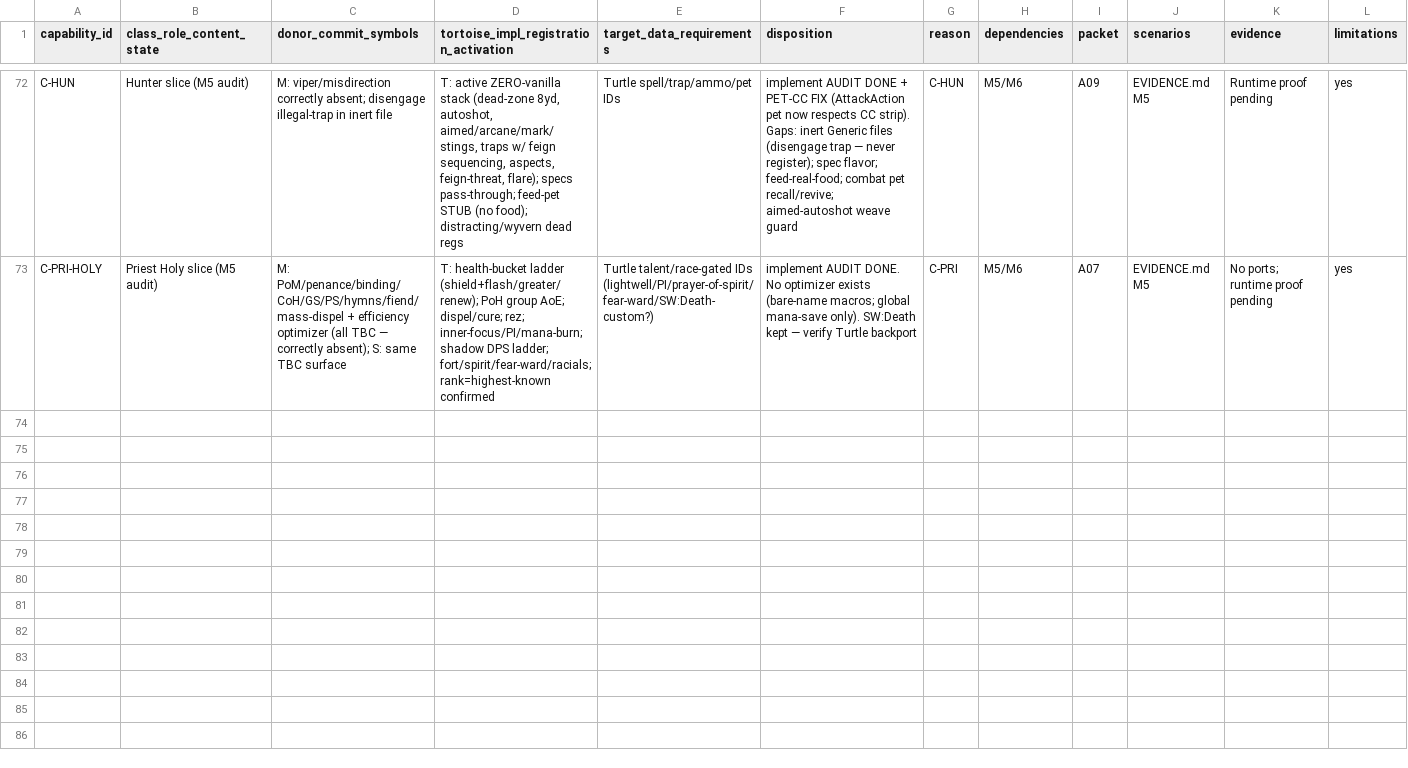
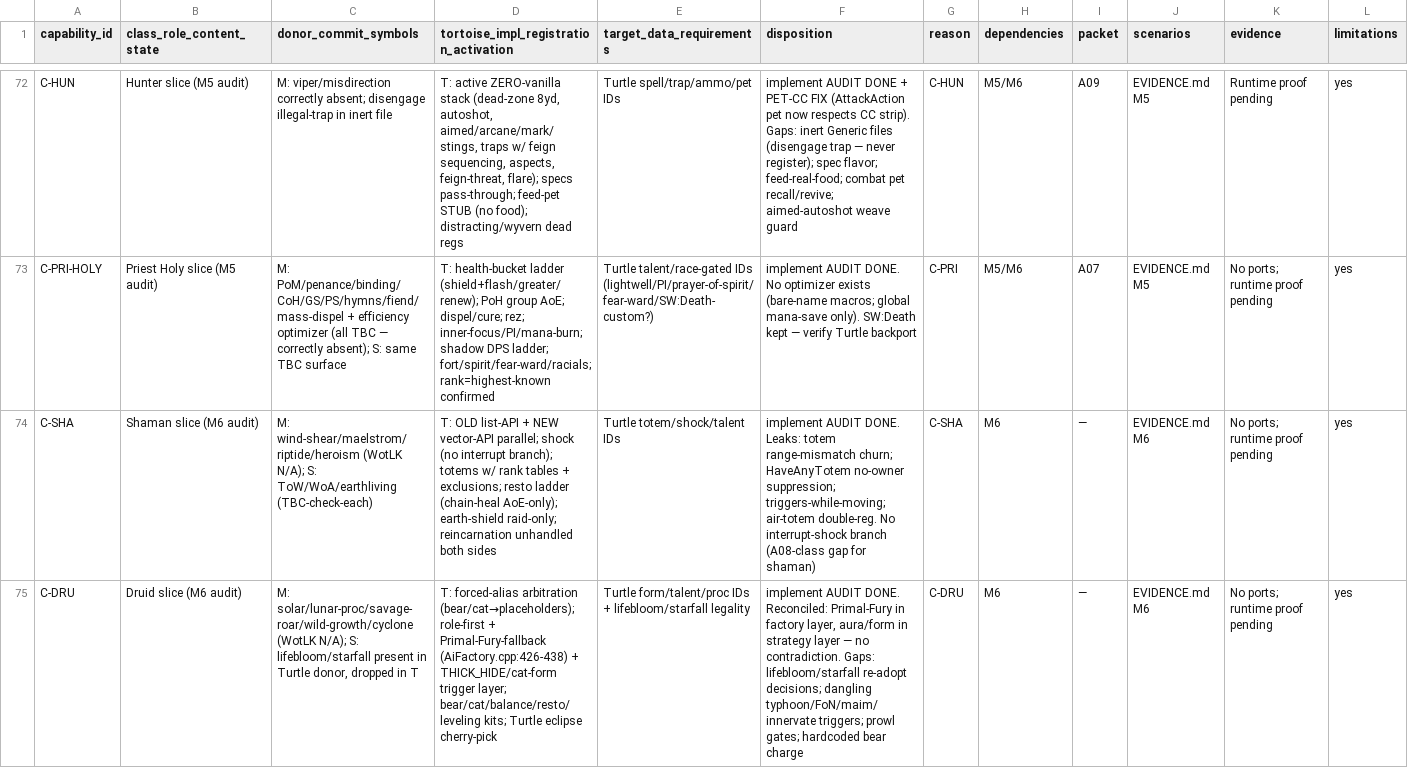
Before and after one commit to Sagiroth/TortoiseBots, a TSV file: docs/migration/CAPABILITIES.tsv, drawn as a sheet; only a part is shown, gaps mark what is left out; rows hold the shown columns only; the diff covers the shown part only; the diff names each change by its address in the sheet, - before the commit and + after, or states it on an @@ line.

Commit message:
[M6] Audit remaining classes; fix Pve blessings, extend pet guard
Paladin Pve-combat blessing ran PvP tables (copy-paste) — now pve.
Pet guard extended with damage-immunity gate (banish/invulnerable
caught by warlock audit). Audits, no ports: Paladin/Shaman/Druid/
Warlock inventories, donor gaps (WotLK-N/A vs TBC-check-each),
Turtle data checks. Nine-class matrix complete; DK excluded by
design. Runtime rotation proof remains the gate.

```diff
--- a/docs/migration/CAPABILITIES.tsv
+++ b/docs/migration/CAPABILITIES.tsv
+row 74: C-SHA | Shaman slice (M6 audit) | M: wind-shear/maelstrom/riptide/heroism (WotLK N/A); S: ToW/WoA/earthliving (TBC-check-each) | T: OLD list-API + NEW vector-API parallel; shock (no interrupt branch); totems w/ rank tables + exclusions; resto ladder (chain-heal AoE-only); earth-shield raid-only; reincarnation unhandled both sides | Turtle totem/shock/talent IDs | implement AUDIT DONE. Leaks: totem range-mismatch churn; HaveAnyTotem no-owner suppression; triggers-while-moving; air-totem double-reg. No interrupt-shock branch (A08-class gap for shaman) | C-SHA | M6 | — | EVIDENCE.md M6 | No ports; runtime proof pending | yes
+row 75: C-DRU | Druid slice (M6 audit) | M: solar/lunar-proc/savage-roar/wild-growth/cyclone (WotLK N/A); S: lifebloom/starfall present in Turtle donor, dropped in T | T: forced-alias arbitration (bear/cat→placeholders); role-first + Primal-Fury-fallback (AiFactory.cpp:426-438) + THICK_HIDE/cat-form trigger layer; bear/cat/balance/resto/leveling kits; Turtle eclipse cherry-pick | Turtle form/talent/proc IDs + lifebloom/starfall legality | implement AUDIT DONE. Reconciled: Primal-Fury in factory layer, aura/form in strategy layer — no contradiction. Gaps: lifebloom/starfall re-adopt decisions; dangling typhoon/FoN/maim/innervate triggers; prowl gates; hardcoded bear charge | C-DRU | M6 | — | EVIDENCE.md M6 | No ports; runtime proof pending | yes
```
Also changed, not shown: 2 added rows elsewhere in this file, 4 other files.
